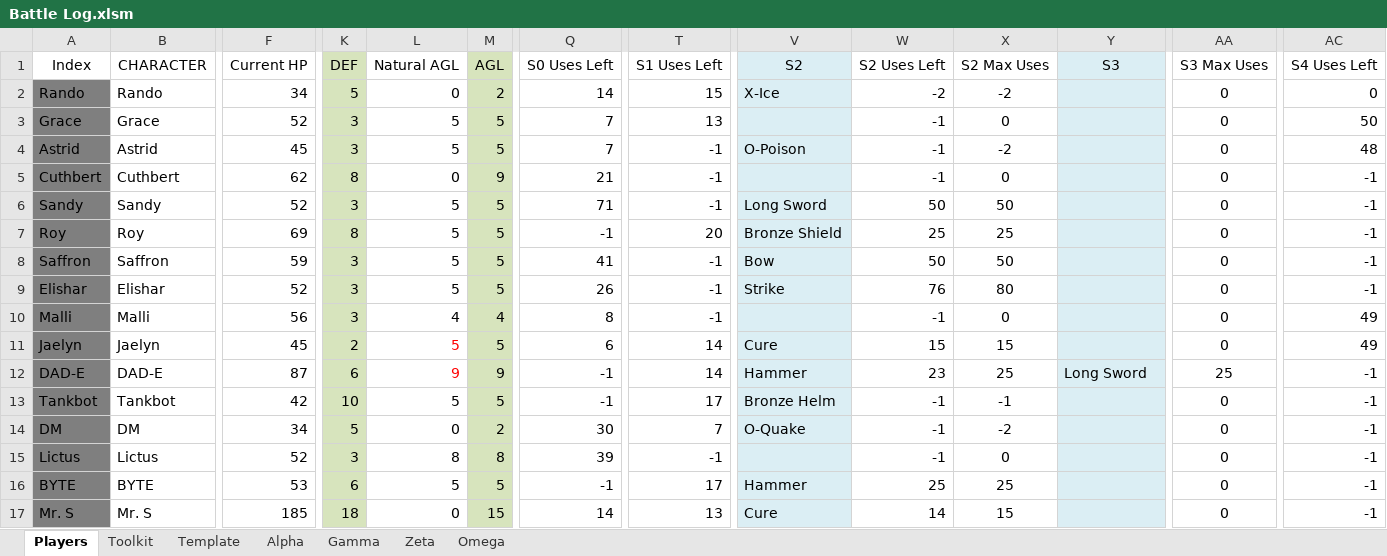
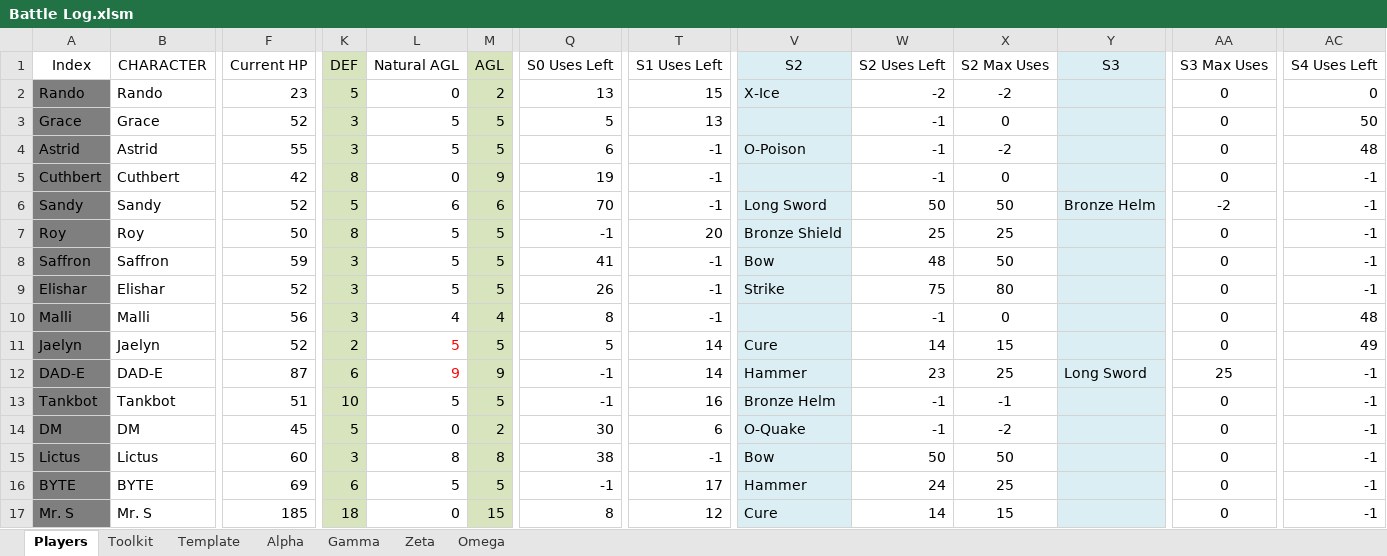
Before and after one commit to ActionIV/pillar, an Excel workbook: Battle Log.xlsm, sheet Players, drawn as a sheet; only a part is shown, gaps mark what is left out; values as stored, in another font and other column widths than the file's, no borders; charts and pictures and conditional formats not drawn; the diff names each change by its address in the sheet, - before the commit and + after, or states it on an @@ line.

```diff
--- a/Battle Log.xlsm (sheet Players)
+++ b/Battle Log.xlsm (sheet Players)
-F2 (Current HP): 34
+F2 (Current HP): 23
-Q2 (S0 Uses Left): 14
+Q2 (S0 Uses Left): 13
-Q3 (S0 Uses Left): 7
+Q3 (S0 Uses Left): 5
-F4 (Current HP): 45
+F4 (Current HP): 55
-Q4 (S0 Uses Left): 7
+Q4 (S0 Uses Left): 6
-F5 (Current HP): 62
+F5 (Current HP): 42
-Q5 (S0 Uses Left): 21
+Q5 (S0 Uses Left): 19
-K6 (DEF): 3
+K6 (DEF): 5
-L6 (Natural AGL): 5
+L6 (Natural AGL): 6
-M6 (AGL): 5
+M6 (AGL): 6
-Q6 (S0 Uses Left): 71
+Q6 (S0 Uses Left): 70
-Y6 (S3): (empty)
+Y6 (S3): Bronze Helm
-AA6 (S3 Max Uses): 0
+AA6 (S3 Max Uses): -2
-F7 (Current HP): 69
+F7 (Current HP): 50
-W8 (S2 Uses Left): 50
+W8 (S2 Uses Left): 48
-W9 (S2 Uses Left): 76
+W9 (S2 Uses Left): 75
-AC10 (S4 Uses Left): 49
+AC10 (S4 Uses Left): 48
-F11 (Current HP): 45
+F11 (Current HP): 52
-Q11 (S0 Uses Left): 6
+Q11 (S0 Uses Left): 5
-W11 (S2 Uses Left): 15
+W11 (S2 Uses Left): 14
-F13 (Current HP): 42
+F13 (Current HP): 51
-T13 (S1 Uses Left): 17
+T13 (S1 Uses Left): 16
-F14 (Current HP): 34
+F14 (Current HP): 45
-T14 (S1 Uses Left): 7
+T14 (S1 Uses Left): 6
-F15 (Current HP): 52
+F15 (Current HP): 60
-Q15 (S0 Uses Left): 39
+Q15 (S0 Uses Left): 38
-V15 (S2): (empty)
+V15 (S2): Bow
-W15 (S2 Uses Left): -1
+W15 (S2 Uses Left): 50
-X15 (S2 Max Uses): 0
+X15 (S2 Max Uses): 50
-F16 (Current HP): 53
+F16 (Current HP): 69
-W16 (S2 Uses Left): 25
+W16 (S2 Uses Left): 24
-Q17 (S0 Uses Left): 14
+Q17 (S0 Uses Left): 8
-T17 (S1 Uses Left): 13
+T17 (S1 Uses Left): 12
```
Also changed, not shown: sheet Toolkit, sheet Omega, sheet Zeta, sheet Alpha, sheet Gamma, formulas that keep their value, FFL2 Data.xlsx, 1 other file.
